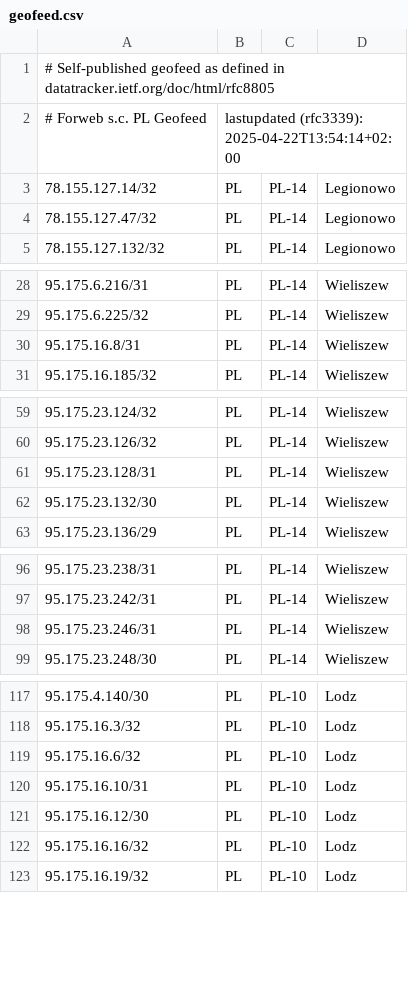
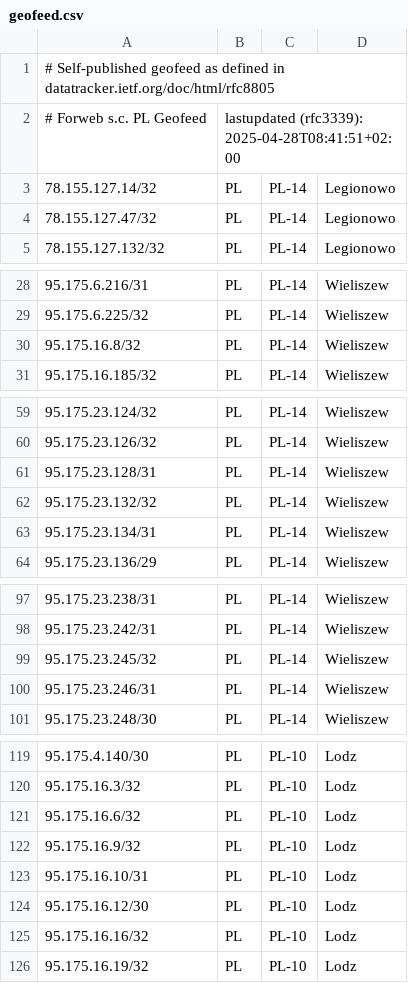
Before and after one commit to forwebpl/geofeed, a CSV file: geofeed.csv, drawn as a sheet; only a part is shown, gaps mark what is left out.

Commit message:
updated

```diff
--- a/geofeed.csv
+++ b/geofeed.csv
@@ -1,3 +1,3 @@
 # Self-published geofeed as defined in datatracker.ietf.org/doc/html/rfc8805
-# Forweb s.c. PL Geofeed,lastupdated (rfc3339): 2025-04-22T13:54:14+02:00
+# Forweb s.c. PL Geofeed,lastupdated (rfc3339): 2025-04-28T08:41:51+02:00
 78.155.127.14/32,PL,PL-14,Legionowo,
@@ -29,3 +29,3 @@
 95.175.6.225/32,PL,PL-14,Wieliszew,
-95.175.16.8/31,PL,PL-14,Wieliszew,
+95.175.16.8/32,PL,PL-14,Wieliszew,
 95.175.16.185/32,PL,PL-14,Wieliszew,
@@ -61,3 +61,4 @@
 95.175.23.128/31,PL,PL-14,Wieliszew,
-95.175.23.132/30,PL,PL-14,Wieliszew,
+95.175.23.132/32,PL,PL-14,Wieliszew,
+95.175.23.134/31,PL,PL-14,Wieliszew,
 95.175.23.136/29,PL,PL-14,Wieliszew,
@@ -97,2 +98,3 @@
 95.175.23.242/31,PL,PL-14,Wieliszew,
+95.175.23.245/32,PL,PL-14,Wieliszew,
 95.175.23.246/31,PL,PL-14,Wieliszew,
@@ -119,2 +121,3 @@
 95.175.16.6/32,PL,PL-10,Lodz,
+95.175.16.9/32,PL,PL-10,Lodz,
 95.175.16.10/31,PL,PL-10,Lodz,
```
